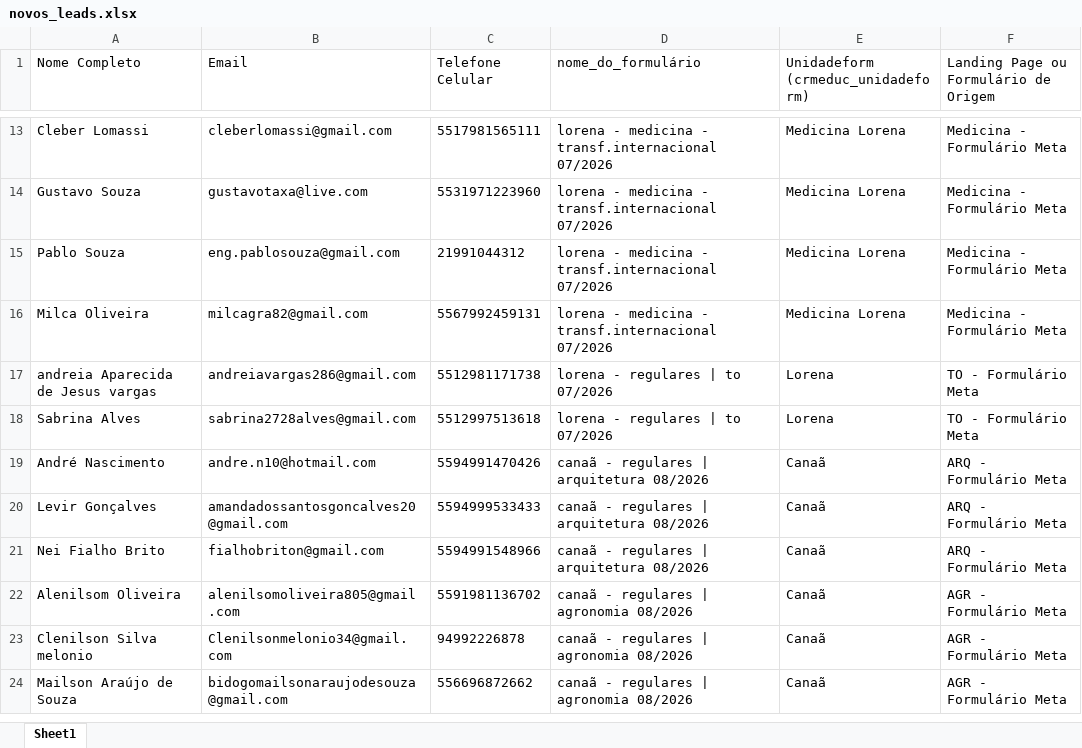
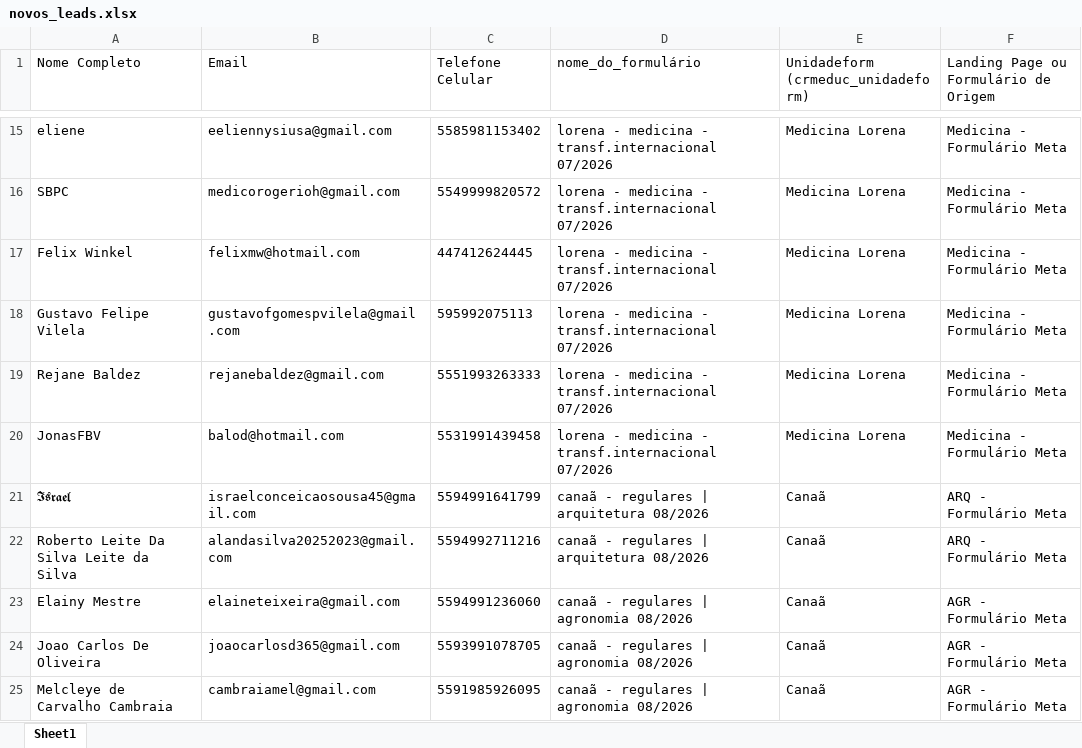
Before and after one commit to hugolosqui-trivento/automacao_meta, an Excel workbook: novos_leads.xlsx, sheet Sheet1, drawn as a sheet; only a part is shown, gaps mark what is left out; values as stored, in another font and other column widths than the file's, no borders; removed rows and columns are numbered as before the commit, all else as after; the diff covers the shown part only; the diff names each change by its address in the sheet, - before the commit and + after, or states it on an @@ line.

```diff
--- a/novos_leads.xlsx (sheet Sheet1)
+++ b/novos_leads.xlsx (sheet Sheet1)
-A15 (Nome Completo): Cleber Lomassi
+A15 (Nome Completo): eliene
-B15 (Email): cleberlomassi@gmail.com
+B15 (Email): eeliennysiusa@gmail.com
-C15 (Telefone Celular): 5517981565111
+C15 (Telefone Celular): 5585981153402
+row 16: SBPC | medicorogerioh@gmail.com | 5549999820572 | lorena - medicina - transf.internacional 07/2026 | Medicina Lorena | Medicina - Formulário Meta
+row 17: Felix Winkel | felixmw@hotmail.com | 447412624445 | lorena - medicina - transf.internacional 07/2026 | Medicina Lorena | Medicina - Formulário Meta
-A18 (Nome Completo): Gustavo Souza
+A18 (Nome Completo): Gustavo Felipe Vilela
-B18 (Email): gustavotaxa@live.com
+B18 (Email): gustavofgomespvilela@gmail.com
-C18 (Telefone Celular): 5531971223960
+C18 (Telefone Celular): 595992075113
-A19 (Nome Completo): Pablo Souza
+A19 (Nome Completo): Rejane Baldez
-B19 (Email): eng.pablosouza@gmail.com
+B19 (Email): rejanebaldez@gmail.com
-C19 (Telefone Celular): 21991044312
+C19 (Telefone Celular): 5551993263333
-A20 (Nome Completo): Milca Oliveira
+A20 (Nome Completo): JonasFBV
-B20 (Email): milcagra82@gmail.com
+B20 (Email): balod@hotmail.com
-C20 (Telefone Celular): 5567992459131
+C20 (Telefone Celular): 5531991439458
-row 17: andreia Aparecida de Jesus vargas | andreiavargas286@gmail.com | 5512981171738 | lorena - regulares | to 07/2026 | Lorena | TO - Formulário Meta
-row 18: Sabrina Alves | sabrina2728alves@gmail.com | 5512997513618 | lorena - regulares | to 07/2026 | Lorena | TO - Formulário Meta
-row 19: André Nascimento | andre.n10@hotmail.com | 5594991470426 | canaã - regulares | arquitetura 08/2026 | Canaã | ARQ - Formulário Meta
-A21 (Nome Completo): Levir Gonçalves
+A21 (Nome Completo): 𝕴𝖘𝖗𝖆𝖊𝖑
-B21 (Email): amandadossantosgoncalves20@gmail.com
+B21 (Email): israelconceicaosousa45@gmail.com
-C21 (Telefone Celular): 5594999533433
+C21 (Telefone Celular): 5594991641799
-A22 (Nome Completo): Nei Fialho Brito
+A22 (Nome Completo): Roberto Leite Da Silva Leite da Silva
-B22 (Email): fialhobriton@gmail.com
+B22 (Email): alandasilva20252023@gmail.com
-C22 (Telefone Celular): 5594991548966
+C22 (Telefone Celular): 5594992711216
-A23 (Nome Completo): Alenilsom Oliveira
+A23 (Nome Completo): Elainy Mestre
-B23 (Email): alenilsomoliveira805@gmail.com
+B23 (Email): elaineteixeira@gmail.com
-C23 (Telefone Celular): 5591981136702
+C23 (Telefone Celular): 5594991236060
-A24 (Nome Completo): Clenilson Silva melonio
+A24 (Nome Completo): Joao Carlos De Oliveira
-B24 (Email): Clenilsonmelonio34@gmail.com
+B24 (Email): joaocarlosd365@gmail.com
-C24 (Telefone Celular): 94992226878
+C24 (Telefone Celular): 5593991078705
-A25 (Nome Completo): Mailson Araújo de Souza
+A25 (Nome Completo): Melcleye de Carvalho Cambraia
-B25 (Email): bidogomailsonaraujodesouza@gmail.com
+B25 (Email): cambraiamel@gmail.com
-C25 (Telefone Celular): 556696872662
+C25 (Telefone Celular): 5591985926095
```
Also changed, not shown: 16 added rows, 7 removed rows and 66 edited cells elsewhere in this sheet, 12 other files.
